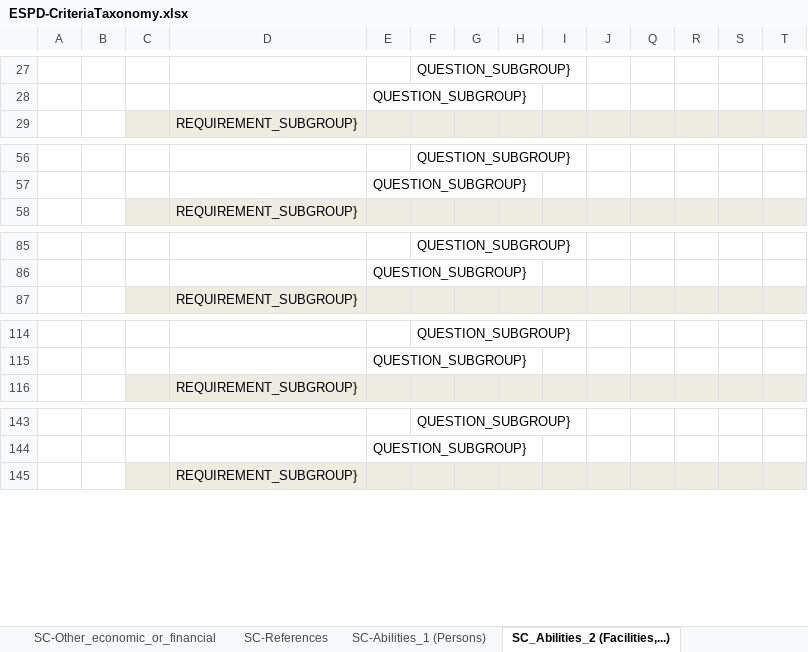
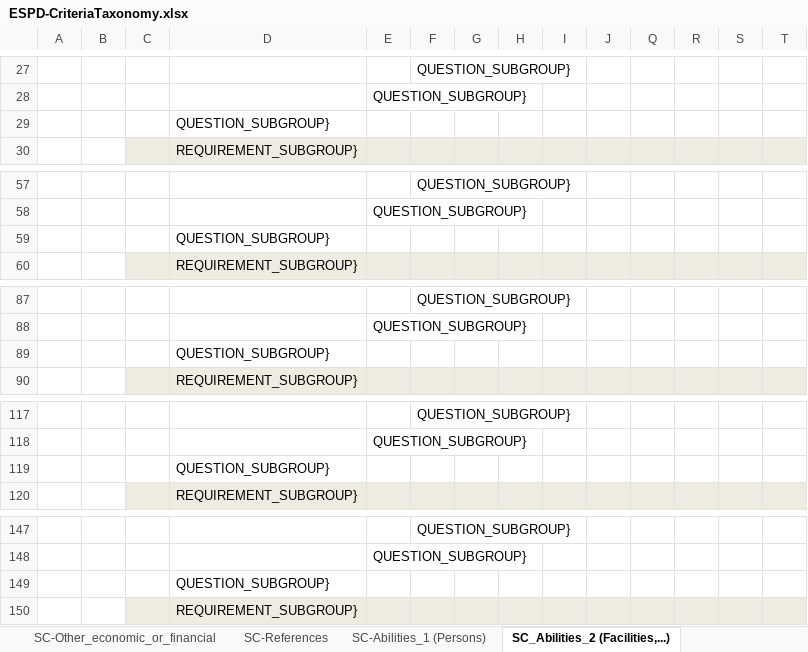
Before and after one commit to OP-TED/ESPD-EDM, an Excel workbook: docs/src/main/asciidoc/dist/cl/xlsx/ESPD-CriteriaTaxonomy.xlsx, sheet SC_Abilities_2 (Facilities,...), drawn as a sheet; only a part is shown, gaps mark what is left out; values as stored, in another font and other column widths than the file's, no borders; rows hold the shown columns only; the diff names each change by its address in the sheet, - before the commit and + after, or states it on an @@ line.

```diff
--- a/docs/src/main/asciidoc/dist/cl/xlsx/ESPD-CriteriaTaxonomy.xlsx (sheet SC_Abilities_2 (Facilities,...))
+++ b/docs/src/main/asciidoc/dist/cl/xlsx/ESPD-CriteriaTaxonomy.xlsx (sheet SC_Abilities_2 (Facilities,...))
+row 29:  |  |  | QUESTION_SUBGROUP}
+row 59:  |  |  | QUESTION_SUBGROUP}
+row 89:  |  |  | QUESTION_SUBGROUP}
+row 119:  |  |  | QUESTION_SUBGROUP}
+row 149:  |  |  | QUESTION_SUBGROUP}
```
Also changed, not shown: sheet SC-Subcontracting_proportion, sheet SC-Samples_certificates, sheet SC-Quality_assurance, sheet SC-Abilities_5 (Staff), sheet SC_Abilities_3 (Education), sheet SC-Abilities_4 (Checks), 1 more sheet, 3 other files.
